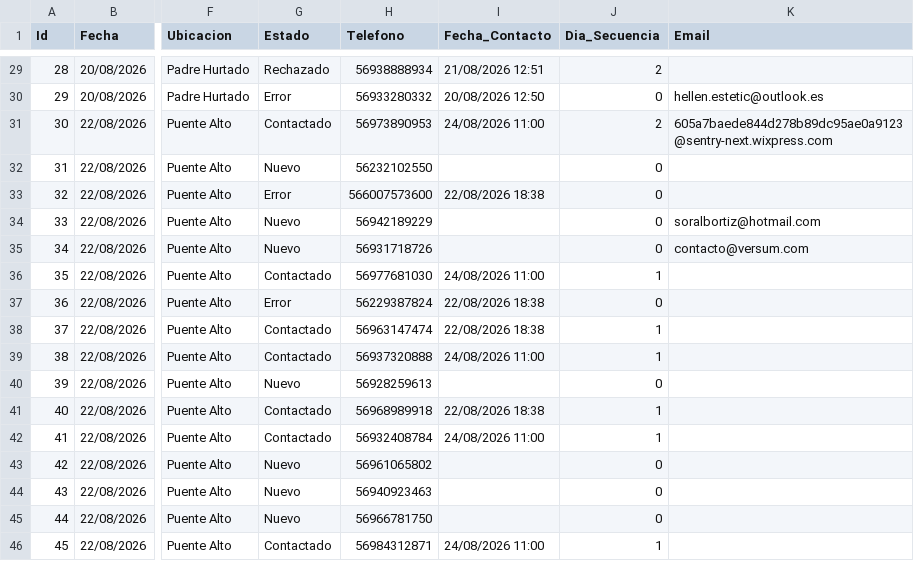
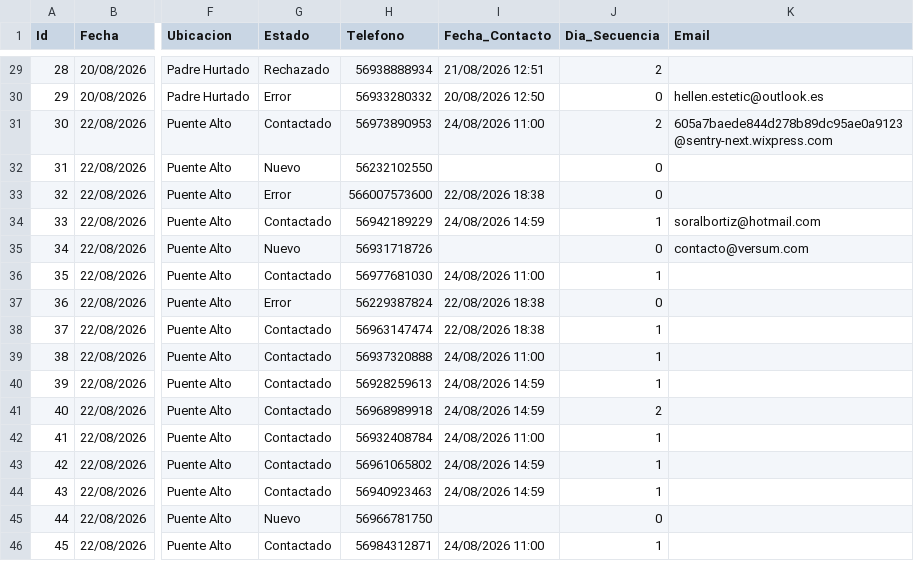
Before and after one commit to POPnLAR/Clientes, a CSV file: prospeccion_gestionvital_pro.csv, drawn as a sheet; only a part is shown, gaps mark what is left out; the diff names each change by its address in the sheet, - before the commit and + after, or states it on an @@ line.

Commit message:
Actualizacion leads [Skip CI]

```diff
--- a/prospeccion_gestionvital_pro.csv
+++ b/prospeccion_gestionvital_pro.csv
-G34 (Estado): Nuevo
+G34 (Estado): Contactado
-I34 (Fecha_Contacto): (empty)
+I34 (Fecha_Contacto): 24/08/2026 14:59
-J34 (Dia_Secuencia): 0
+J34 (Dia_Secuencia): 1
-G40 (Estado): Nuevo
+G40 (Estado): Contactado
-I40 (Fecha_Contacto): (empty)
+I40 (Fecha_Contacto): 24/08/2026 14:59
-J40 (Dia_Secuencia): 0
+J40 (Dia_Secuencia): 1
-I41 (Fecha_Contacto): 22/08/2026 18:38
+I41 (Fecha_Contacto): 24/08/2026 14:59
-J41 (Dia_Secuencia): 1
+J41 (Dia_Secuencia): 2
-G43:G44 (Estado): Nuevo
+G43:G44 (Estado): Contactado
-I43:I44 (Fecha_Contacto): (empty)
+I43:I44 (Fecha_Contacto): 24/08/2026 14:59
-J43:J44 (Dia_Secuencia): 0
+J43:J44 (Dia_Secuencia): 1
```
